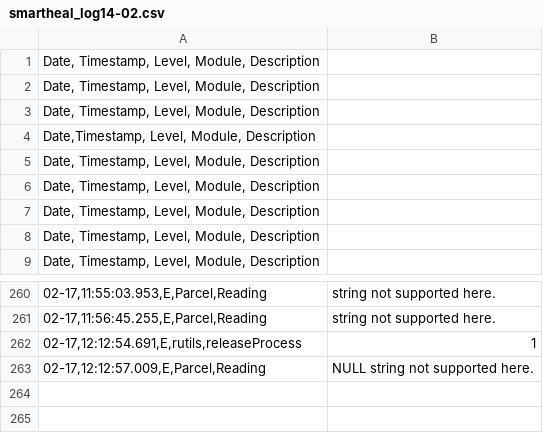
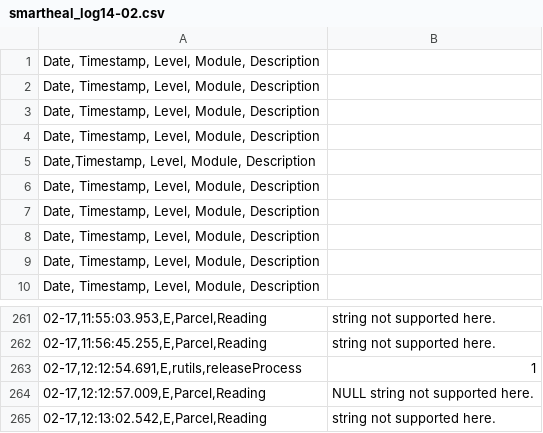
Before and after one commit to sumitmalik39/sumit, a CSV file: smartheal_log14-02.csv, drawn as a sheet; only a part is shown, gaps mark what is left out; the diff names each change by its address in the sheet, - before the commit and + after, or states it on an @@ line.

Commit message:
smartheal_log.csv

```diff
--- a/smartheal_log14-02.csv
+++ b/smartheal_log14-02.csv
+row 4: Date, Timestamp, Level, Module, Description
+row 265: 02-17,12:13:02.542,E,Parcel,Reading | string not supported here.
```
